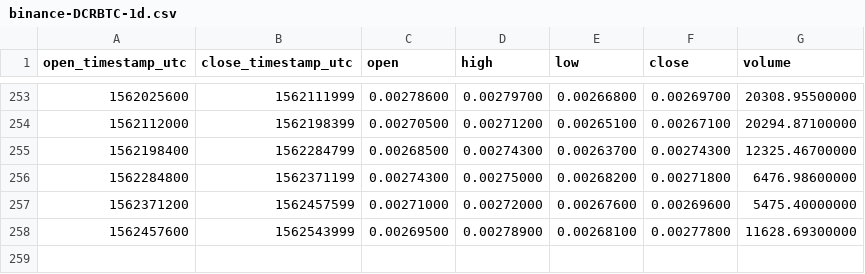
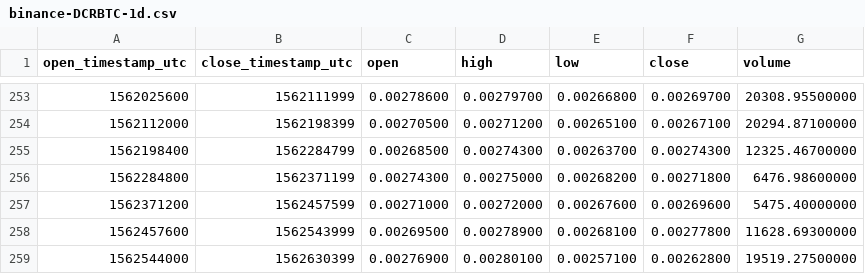
Before and after one commit to cryptobigbro/binance-DCRBTC, a CSV file: binance-DCRBTC-1d.csv, drawn as a sheet; only a part is shown, gaps mark what is left out.

```diff
--- a/binance-DCRBTC-1d.csv
+++ b/binance-DCRBTC-1d.csv
@@ -258 +258,2 @@ open_timestamp_utc,close_timestamp_utc,open,high,low,close,volume
 1562457600,1562543999,0.00269500,0.00278900,0.00268100,0.00277800,11628.69300000
+1562544000,1562630399,0.00276900,0.00280100,0.00257100,0.00262800,19519.27500000
```
Also changed, not shown: binance-DCRBTC-1h.csv.
